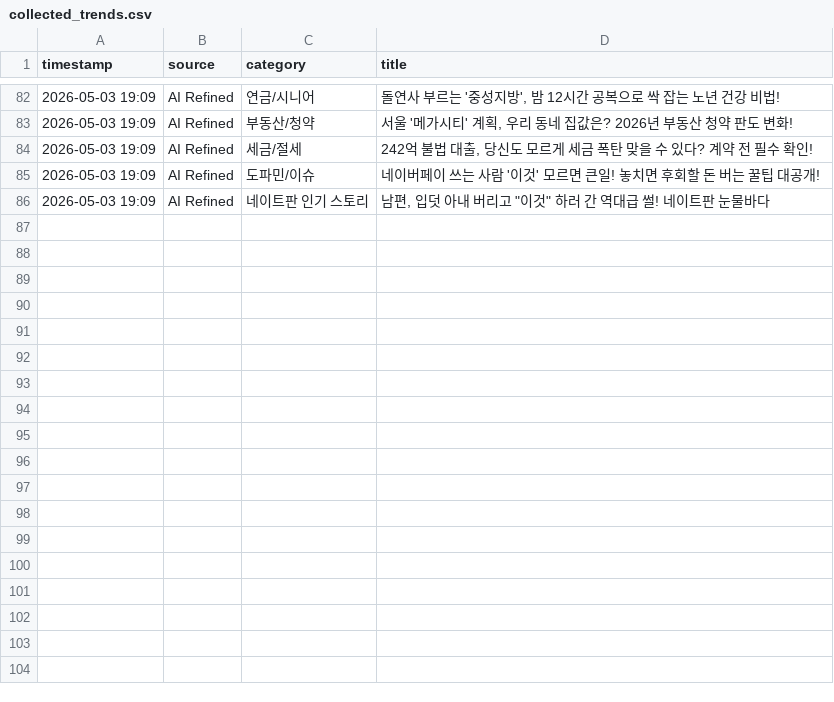
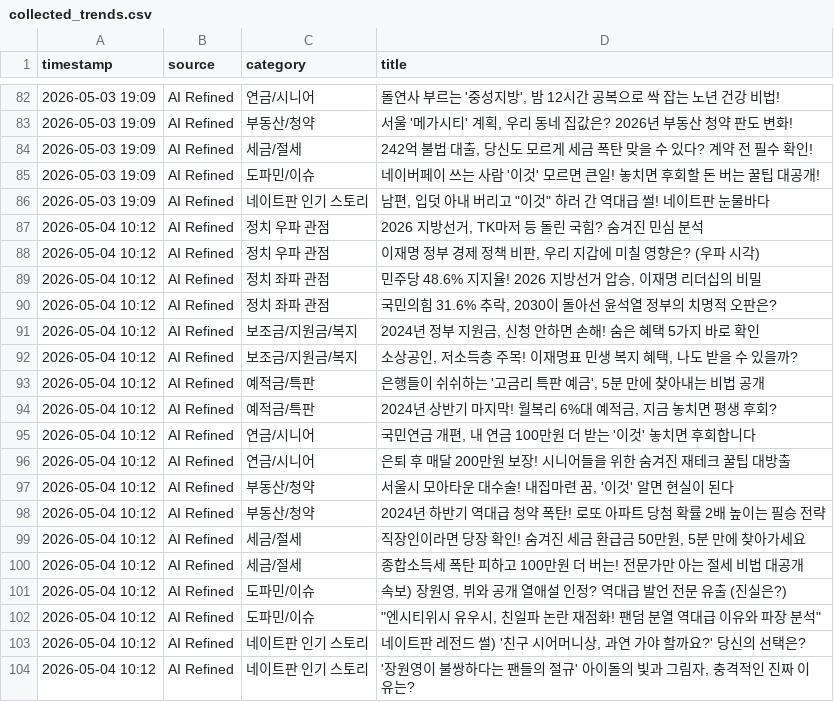
Before and after one commit to jjangdol0205/blogautoupdatenew, a CSV file: collected_trends.csv, drawn as a sheet; only a part is shown, gaps mark what is left out.

Commit message:
Auto-update trends: 2026-05-04 10:12

```diff
--- a/collected_trends.csv
+++ b/collected_trends.csv
@@ -86 +86,19 @@
 2026-05-03 19:09,AI Refined,네이트판 인기 스토리,"남편, 입덧 아내 버리고 ""이것"" 하러 간 역대급 썰! 네이트판 눈물바다"
+2026-05-04 10:12,AI Refined,정치 우파 관점,"2026 지방선거, TK마저 등 돌린 국힘? 숨겨진 민심 분석"
+2026-05-04 10:12,AI Refined,정치 우파 관점,"이재명 정부 경제 정책 비판, 우리 지갑에 미칠 영향은? (우파 시각)"
+2026-05-04 10:12,AI Refined,정치 좌파 관점,"민주당 48.6% 지지율! 2026 지방선거 압승, 이재명 리더십의 비밀"
+2026-05-04 10:12,AI Refined,정치 좌파 관점,"국민의힘 31.6% 추락, 2030이 돌아선 윤석열 정부의 치명적 오판은?"
+2026-05-04 10:12,AI Refined,보조금/지원금/복지,"2024년 정부 지원금, 신청 안하면 손해! 숨은 혜택 5가지 바로 확인"
+2026-05-04 10:12,AI Refined,보조금/지원금/복지,"소상공인, 저소득층 주목! 이재명표 민생 복지 혜택, 나도 받을 수 있을까?"
+2026-05-04 10:12,AI Refined,예적금/특판,"은행들이 쉬쉬하는 '고금리 특판 예금', 5분 만에 찾아내는 비법 공개"
+2026-05-04 10:12,AI Refined,예적금/특판,"2024년 상반기 마지막! 월복리 6%대 예적금, 지금 놓치면 평생 후회?"
+2026-05-04 10:12,AI Refined,연금/시니어,"국민연금 개편, 내 연금 100만원 더 받는 '이것' 놓치면 후회합니다"
+2026-05-04 10:12,AI Refined,연금/시니어,은퇴 후 매달 200만원 보장! 시니어들을 위한 숨겨진 재테크 꿀팁 대방출
+2026-05-04 10:12,AI Refined,부동산/청약,"서울시 모아타운 대수술! 내집마련 꿈, '이것' 알면 현실이 된다"
+2026-05-04 10:12,AI Refined,부동산/청약,2024년 하반기 역대급 청약 폭탄! 로또 아파트 당첨 확률 2배 높이는 필승 전략
+2026-05-04 10:12,AI Refined,세금/절세,"직장인이라면 당장 확인! 숨겨진 세금 환급금 50만원, 5분 만에 찾아가세요"
+2026-05-04 10:12,AI Refined,세금/절세,종합소득세 폭탄 피하고 100만원 더 버는! 전문가만 아는 절세 비법 대공개
+2026-05-04 10:12,AI Refined,도파민/이슈,"속보) 장원영, 뷔와 공개 열애설 인정? 역대급 발언 전문 유출 (진실은?)"
+2026-05-04 10:12,AI Refined,도파민/이슈,"""엔시티위시 유우시, 친일파 논란 재점화! 팬덤 분열 역대급 이유와 파장 분석"""
+2026-05-04 10:12,AI Refined,네이트판 인기 스토리,"네이트판 레전드 썰) '친구 시어머니상, 과연 가야 할까요?' 당신의 선택은?"
+2026-05-04 10:12,AI Refined,네이트판 인기 스토리,"'장원영이 불쌍하다는 팬들의 절규' 아이돌의 빛과 그림자, 충격적인 진짜 이유는?"
```
